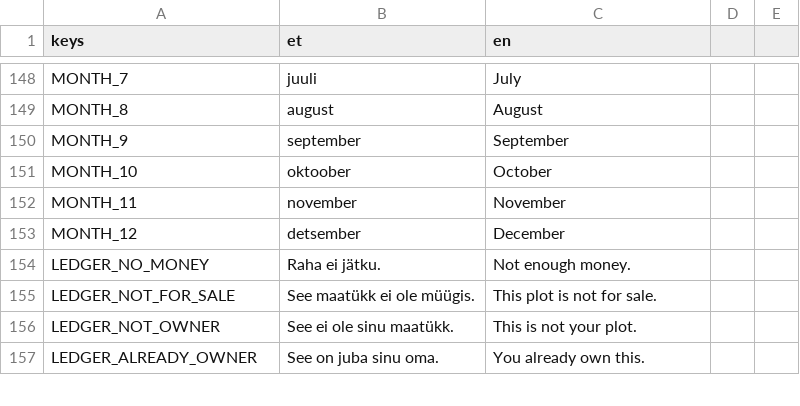
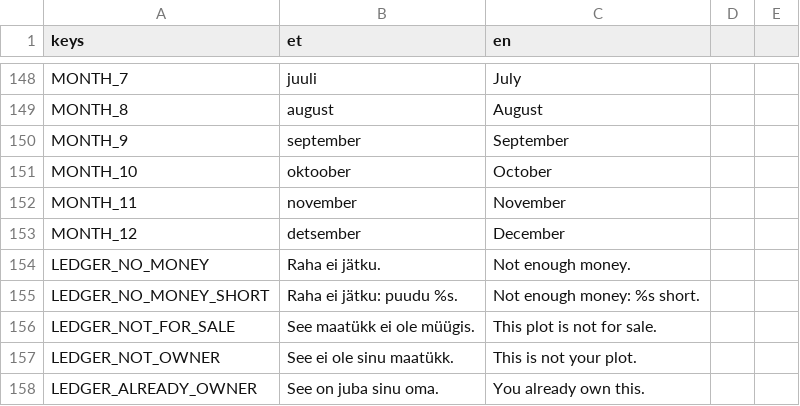
Before and after one commit to livenson/vakuraamat, a CSV file: assets/i18n/strings.csv, drawn as a sheet; only a part is shown, gaps mark what is left out; the diff names each change by its address in the sheet, - before the commit and + after, or states it on an @@ line.

Commit message:
The book says why an action failed: a red line under the plot's actions, Buy disabled with the shortfall when cash is short; notices rise above open panels; --open=plot:<tunnus> for checks

```diff
--- a/assets/i18n/strings.csv
+++ b/assets/i18n/strings.csv
+row 155: LEDGER_NO_MONEY_SHORT | Raha ei jätku: puudu %s. | Not enough money: %s short.
```
Also changed, not shown: 4 other files.
